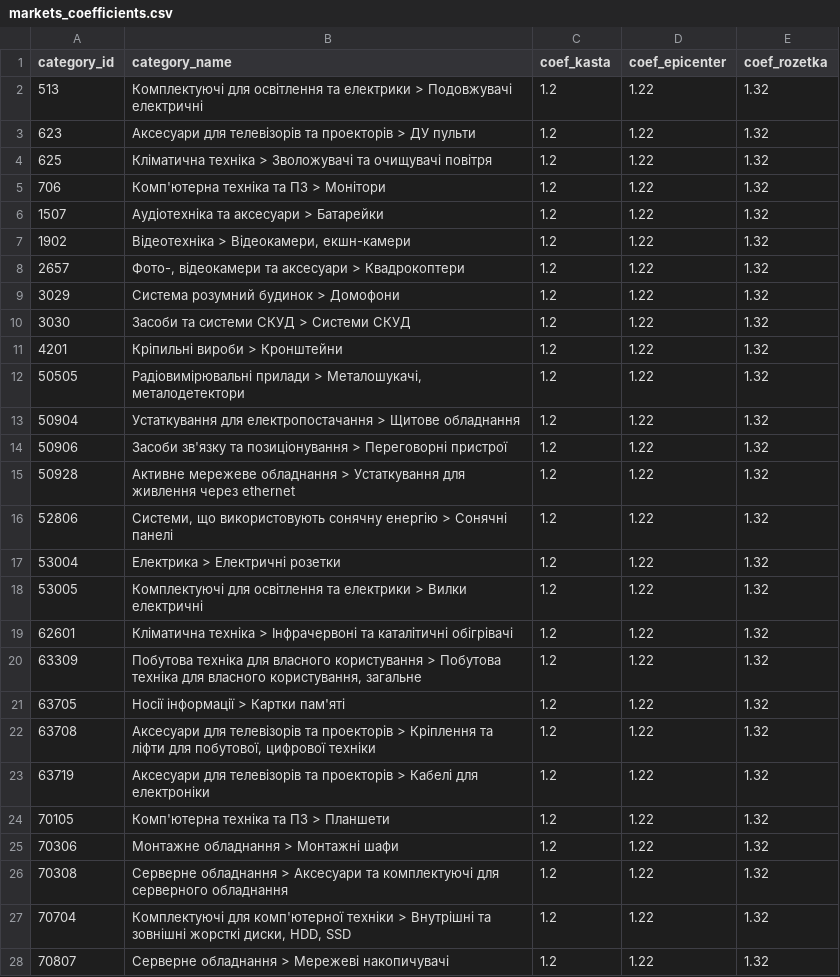
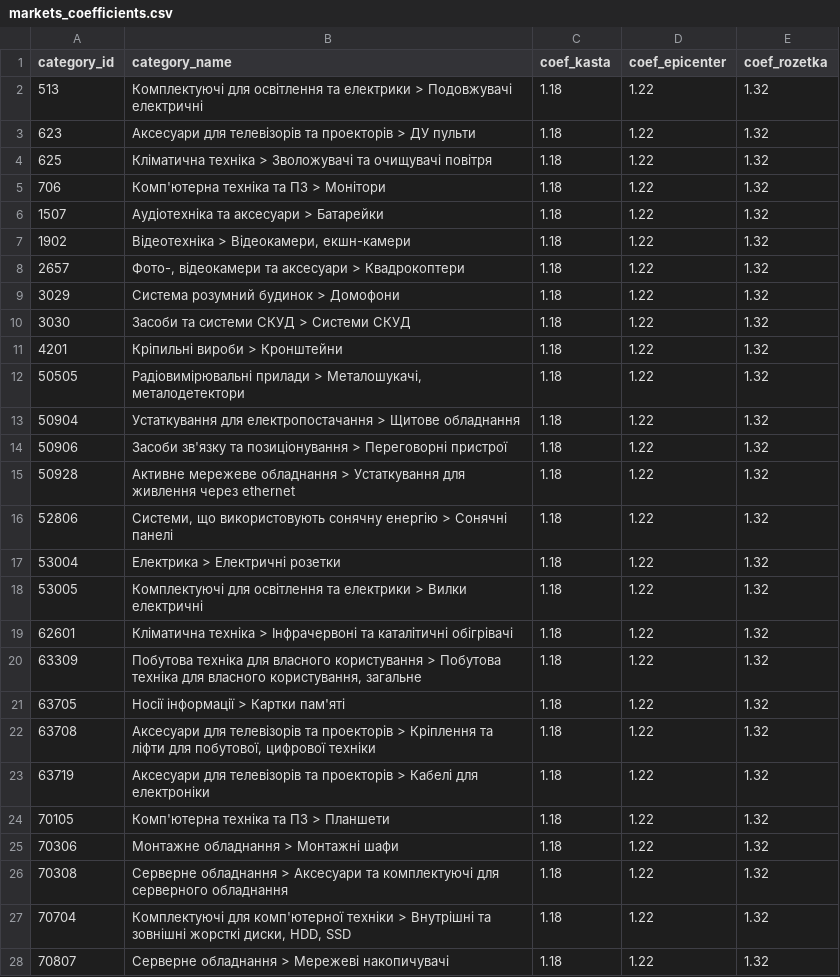
Before and after one commit to oniks98/price-feed-pipeline, a CSV file: data/markets/markets_coefficients.csv, drawn as a sheet; only a part is shown; the diff covers the shown part only.

```diff
--- a/data/markets/markets_coefficients.csv
+++ b/data/markets/markets_coefficients.csv
@@ -1,28 +1,28 @@
 category_id;category_name;coef_kasta;coef_epicenter;coef_rozetka
-513;Комплектуючі для освітлення та електрики > Подовжувачі електричні;1.2;1.22;1.32
-623;Аксесуари для телевізорів та проекторів > ДУ пульти;1.2;1.22;1.32
-625;Кліматична техніка > Зволожувачі та очищувачі повітря;1.2;1.22;1.32
-706;Комп'ютерна техніка та ПЗ > Монітори;1.2;1.22;1.32
-1507;Аудіотехніка та аксесуари > Батарейки;1.2;1.22;1.32
-1902;"Відеотехніка > Відеокамери, екшн-камери";1.2;1.22;1.32
-2657;"Фото-, відеокамери та аксесуари > Квадрокоптери";1.2;1.22;1.32
-3029;Система розумний будинок > Домофони;1.2;1.22;1.32
-3030;Засоби та системи СКУД > Системи СКУД;1.2;1.22;1.32
-4201;Кріпильні вироби > Кронштейни;1.2;1.22;1.32
-50505;"Радіовимірювальні прилади > Металошукачі, металодетектори";1.2;1.22;1.32
-50904;Устаткування для електропостачання > Щитове обладнання;1.2;1.22;1.32
-50906;Засоби зв'язку та позиціонування > Переговорні пристрої;1.2;1.22;1.32
-50928;Активне мережеве обладнання > Устаткування для живлення через ethernet;1.2;1.22;1.32
-52806;"Системи, що використовують сонячну енергію > Сонячні панелі";1.2;1.22;1.32
-53004;Електрика > Електричні розетки;1.2;1.22;1.32
-53005;Комплектуючі для освітлення та електрики > Вилки електричні;1.2;1.22;1.32
-62601;Кліматична техніка > Інфрачервоні та каталітичні обігрівачі;1.2;1.22;1.32
-63309;"Побутова техніка для власного користування > Побутова техніка для власного користування, загальне";1.2;1.22;1.32
-63705;Носії інформації > Картки пам'яті;1.2;1.22;1.32
-63708;"Аксесуари для телевізорів та проекторів > Кріплення та ліфти для побутової, цифрової техніки";1.2;1.22;1.32
-63719;Аксесуари для телевізорів та проекторів > Кабелі для електроніки;1.2;1.22;1.32
-70105;Комп'ютерна техніка та ПЗ > Планшети;1.2;1.22;1.32
-70306;Монтажне обладнання > Монтажні шафи;1.2;1.22;1.32
-70308;Серверне обладнання > Аксесуари та комплектуючі для серверного обладнання;1.2;1.22;1.32
-70704;"Комплектуючі для комп'ютерної техніки > Внутрішні та зовнішні жорсткі диски, HDD, SSD";1.2;1.22;1.32
-70807;Серверне обладнання > Мережеві накопичувачі;1.2;1.22;1.32
+513;Комплектуючі для освітлення та електрики > Подовжувачі електричні;1.18;1.22;1.32
+623;Аксесуари для телевізорів та проекторів > ДУ пульти;1.18;1.22;1.32
+625;Кліматична техніка > Зволожувачі та очищувачі повітря;1.18;1.22;1.32
+706;Комп'ютерна техніка та ПЗ > Монітори;1.18;1.22;1.32
+1507;Аудіотехніка та аксесуари > Батарейки;1.18;1.22;1.32
+1902;"Відеотехніка > Відеокамери, екшн-камери";1.18;1.22;1.32
+2657;"Фото-, відеокамери та аксесуари > Квадрокоптери";1.18;1.22;1.32
+3029;Система розумний будинок > Домофони;1.18;1.22;1.32
+3030;Засоби та системи СКУД > Системи СКУД;1.18;1.22;1.32
+4201;Кріпильні вироби > Кронштейни;1.18;1.22;1.32
+50505;"Радіовимірювальні прилади > Металошукачі, металодетектори";1.18;1.22;1.32
+50904;Устаткування для електропостачання > Щитове обладнання;1.18;1.22;1.32
+50906;Засоби зв'язку та позиціонування > Переговорні пристрої;1.18;1.22;1.32
+50928;Активне мережеве обладнання > Устаткування для живлення через ethernet;1.18;1.22;1.32
+52806;"Системи, що використовують сонячну енергію > Сонячні панелі";1.18;1.22;1.32
+53004;Електрика > Електричні розетки;1.18;1.22;1.32
+53005;Комплектуючі для освітлення та електрики > Вилки електричні;1.18;1.22;1.32
+62601;Кліматична техніка > Інфрачервоні та каталітичні обігрівачі;1.18;1.22;1.32
+63309;"Побутова техніка для власного користування > Побутова техніка для власного користування, загальне";1.18;1.22;1.32
+63705;Носії інформації > Картки пам'яті;1.18;1.22;1.32
+63708;"Аксесуари для телевізорів та проекторів > Кріплення та ліфти для побутової, цифрової техніки";1.18;1.22;1.32
+63719;Аксесуари для телевізорів та проекторів > Кабелі для електроніки;1.18;1.22;1.32
+70105;Комп'ютерна техніка та ПЗ > Планшети;1.18;1.22;1.32
+70306;Монтажне обладнання > Монтажні шафи;1.18;1.22;1.32
+70308;Серверне обладнання > Аксесуари та комплектуючі для серверного обладнання;1.18;1.22;1.32
+70704;"Комплектуючі для комп'ютерної техніки > Внутрішні та зовнішні жорсткі диски, HDD, SSD";1.18;1.22;1.32
+70807;Серверне обладнання > Мережеві накопичувачі;1.18;1.22;1.32
```
Also changed, not shown: 128 edited cells elsewhere in this file, 3 other files.
